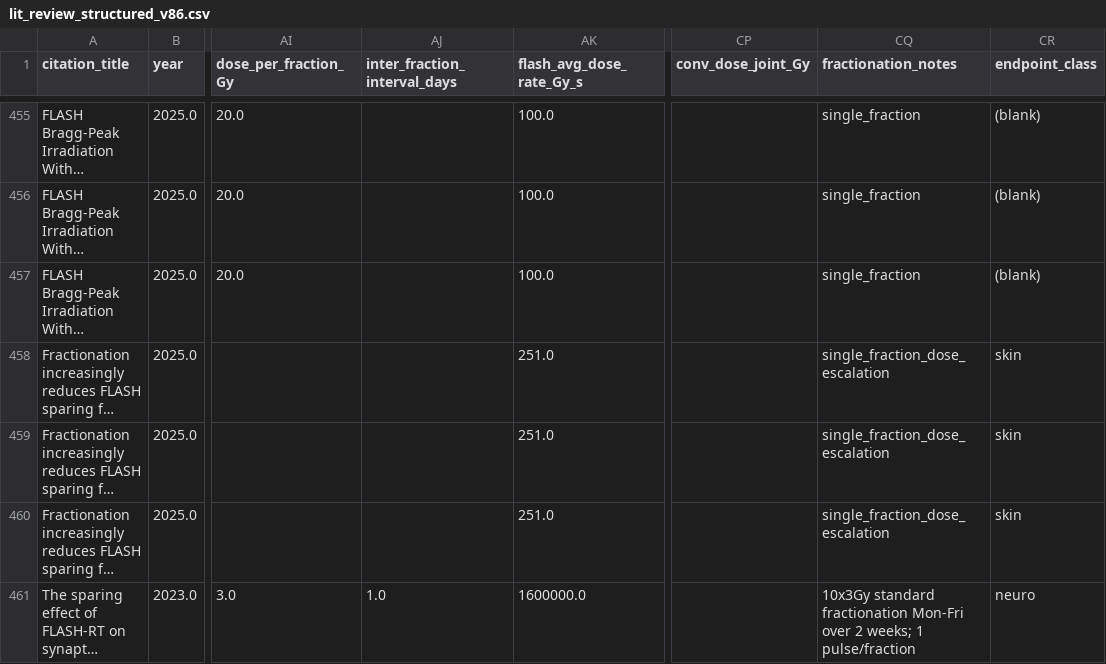
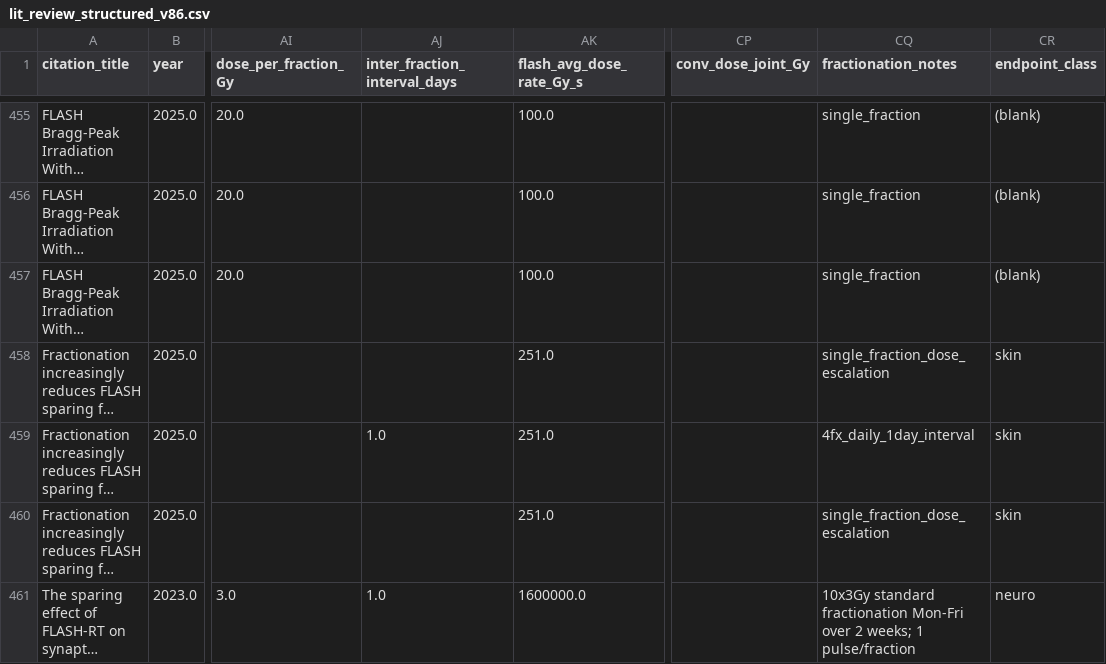
Before and after one commit to lucywhitmore96/flash-explorer, a CSV file: public/lit_review_structured_v86.csv, drawn as a sheet; only a part is shown, gaps mark what is left out; long unchanged cells end in …; the diff names each change by its address in the sheet, - before the commit and + after, or states it on an @@ line.

Commit message:
Update v86 CSV with Kristensen F4 interval

```diff
--- a/public/lit_review_structured_v86.csv
+++ b/public/lit_review_structured_v86.csv
-AJ459 (inter_fraction_interval_days): (empty)
+AJ459 (inter_fraction_interval_days): 1.0
-CQ459 (fractionation_notes): single_fraction_dose_escalation
+CQ459 (fractionation_notes): 4fx_daily_1day_interval
```
